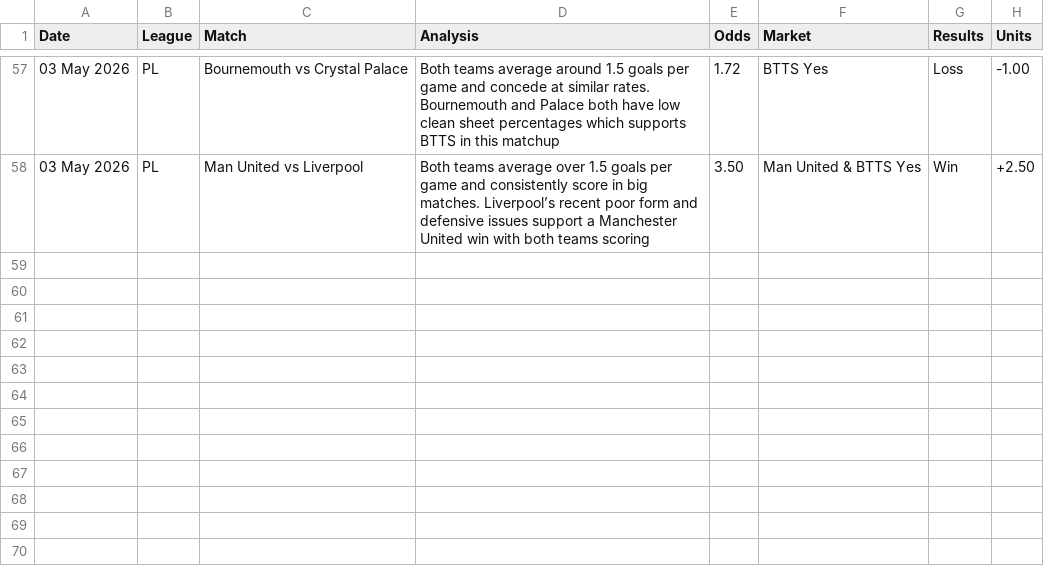
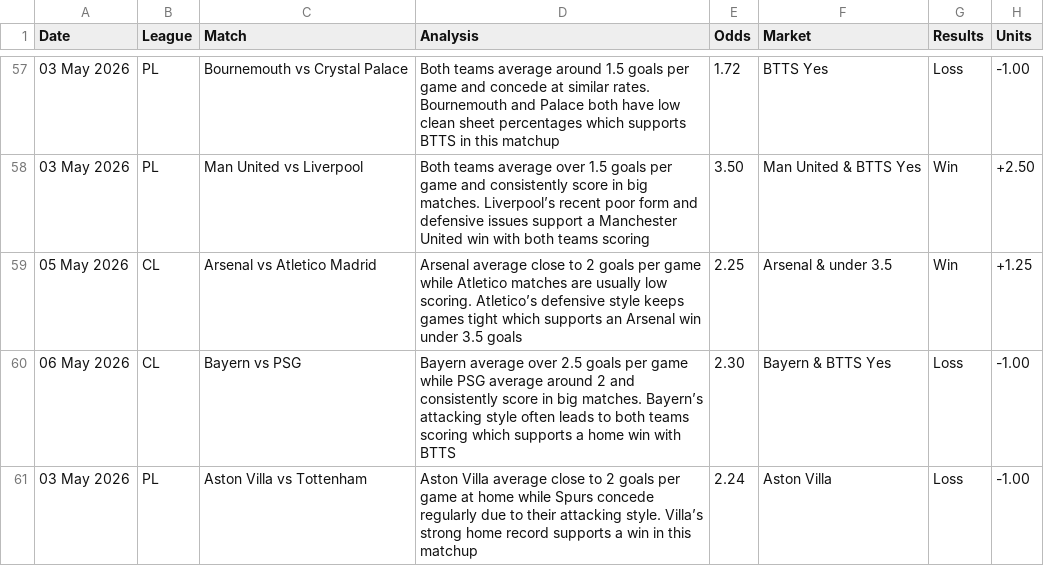
Before and after one commit to PLBETS/PLBETS.github.io, a CSV file: csv/betlog.csv, drawn as a sheet; only a part is shown, gaps mark what is left out.

```diff
--- a/csv/betlog.csv
+++ b/csv/betlog.csv
@@ -58 +58,4 @@ Date,League,Match,Analysis,Odds,Market,Results,Units
 03 May 2026,PL,Man United vs Liverpool,Both teams average over 1.5 goals per game and consistently score in big matches. Liverpool’s recent poor form and defensive issues support a Manchester United win with both teams scoring,3.50,Man United & BTTS Yes,Win,+2.50
+05 May 2026,CL,Arsenal vs Atletico Madrid,Arsenal average close to 2 goals per game while Atletico matches are usually low scoring. Atletico’s defensive style keeps games tight which supports an Arsenal win under 3.5 goals,2.25,Arsenal & under 3.5,Win,+1.25
+06 May 2026,CL,Bayern vs PSG,Bayern average over 2.5 goals per game while PSG average around 2 and consistently score in big matches. Bayern’s attacking style often leads to both teams scoring which supports a home win with BTTS,2.30,Bayern & BTTS Yes,Loss,-1.00
+03 May 2026,PL,Aston Villa vs Tottenham,Aston Villa average close to 2 goals per game at home while Spurs concede regularly due to their attacking style. Villa’s strong home record supports a win in this matchup,2.24,Aston Villa,Loss,-1.00
```
Also changed, not shown: 1 other file.
